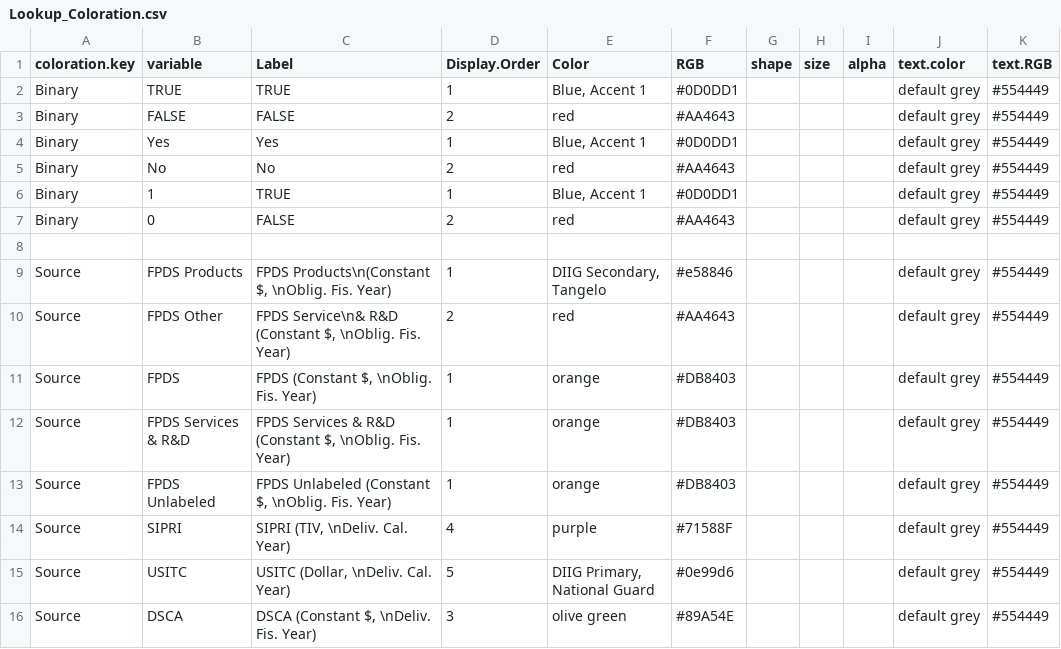
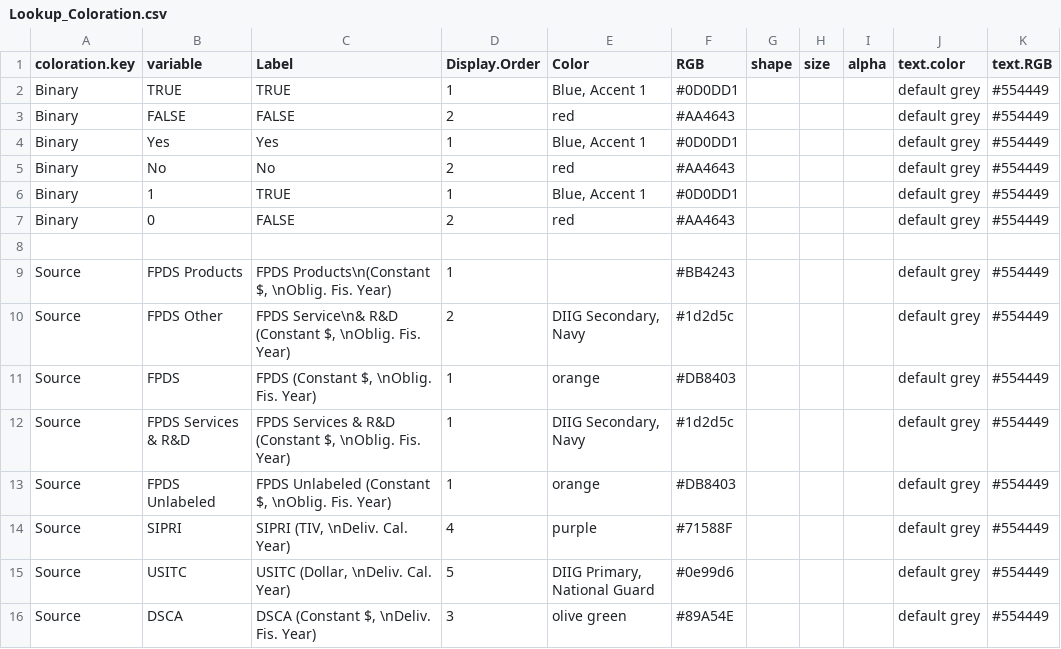
Before and after one commit to CSISdefense/Lookup-Tables, a CSV file: style/Lookup_Coloration.csv, drawn as a sheet; only a part is shown; the diff names each change by its address in the sheet, - before the commit and + after, or states it on an @@ line.

Commit message:
Revising colors for FPDS products/services.

```diff
--- a/style/Lookup_Coloration.csv
+++ b/style/Lookup_Coloration.csv
-E9 (Color): DIIG Secondary, Tangelo
+E9 (Color): (empty)
-F9 (RGB): #e58846
+F9 (RGB): #BB4243
-E10 (Color): red
+E10 (Color): DIIG Secondary, Navy
-F10 (RGB): #AA4643
+F10 (RGB): #1d2d5c
-E12 (Color): orange
+E12 (Color): DIIG Secondary, Navy
-F12 (RGB): #DB8403
+F12 (RGB): #1d2d5c
```
